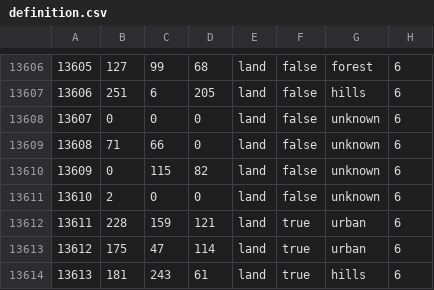
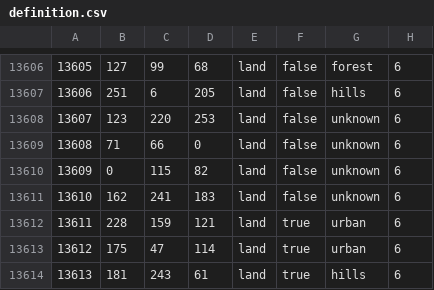
Before and after one commit to ZhiZhongD/storm_mod, a CSV file: map/definition.csv, drawn as a sheet; only a part is shown, gaps mark what is left out.

```diff
--- a/map/definition.csv
+++ b/map/definition.csv
@@ -13607,6 +13607,6 @@
 13606;251;6;205;land;false;hills;6
-13607;0;0;0;land;false;unknown;6
+13607;123;220;253;land;false;unknown;6
 13608;71;66;0;land;false;unknown;6
 13609;0;115;82;land;false;unknown;6
-13610;2;0;0;land;false;unknown;6
+13610;162;241;183;land;false;unknown;6
 13611;228;159;121;land;true;urban;6
```
Also changed, not shown: 23 other files.
